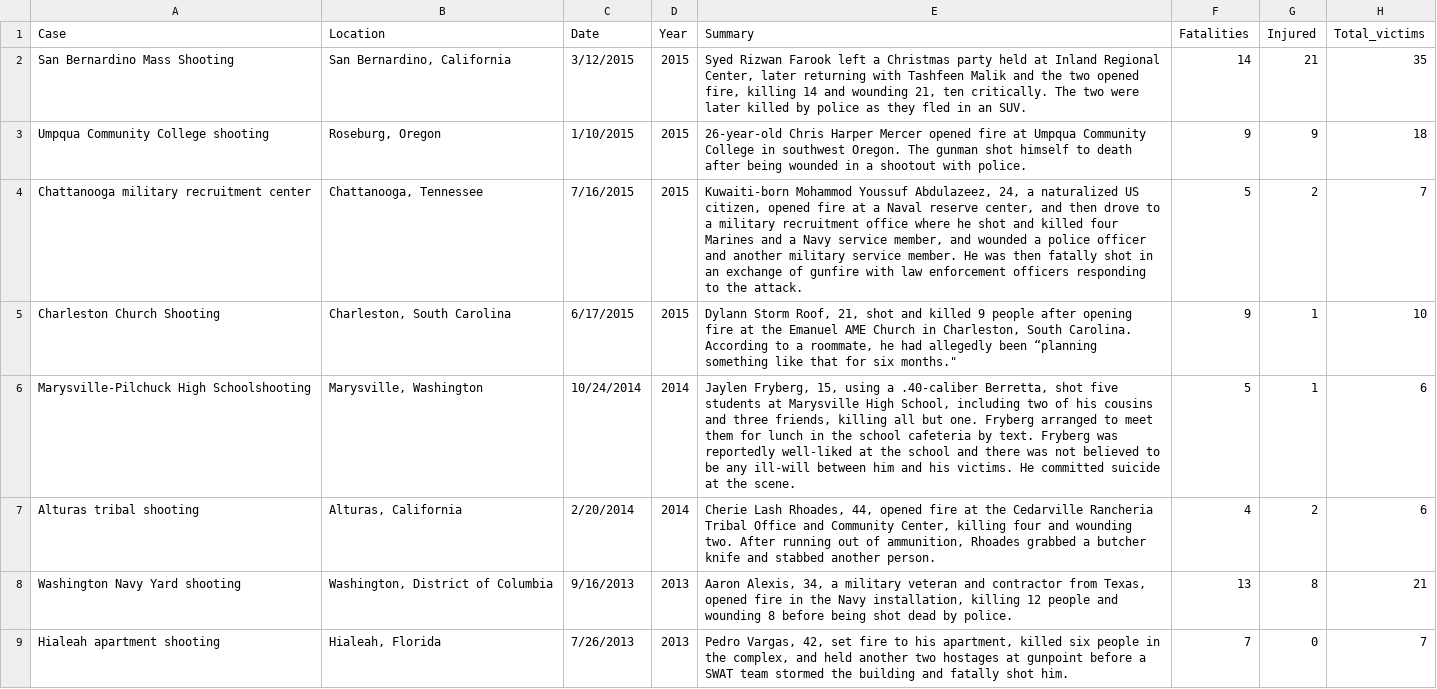
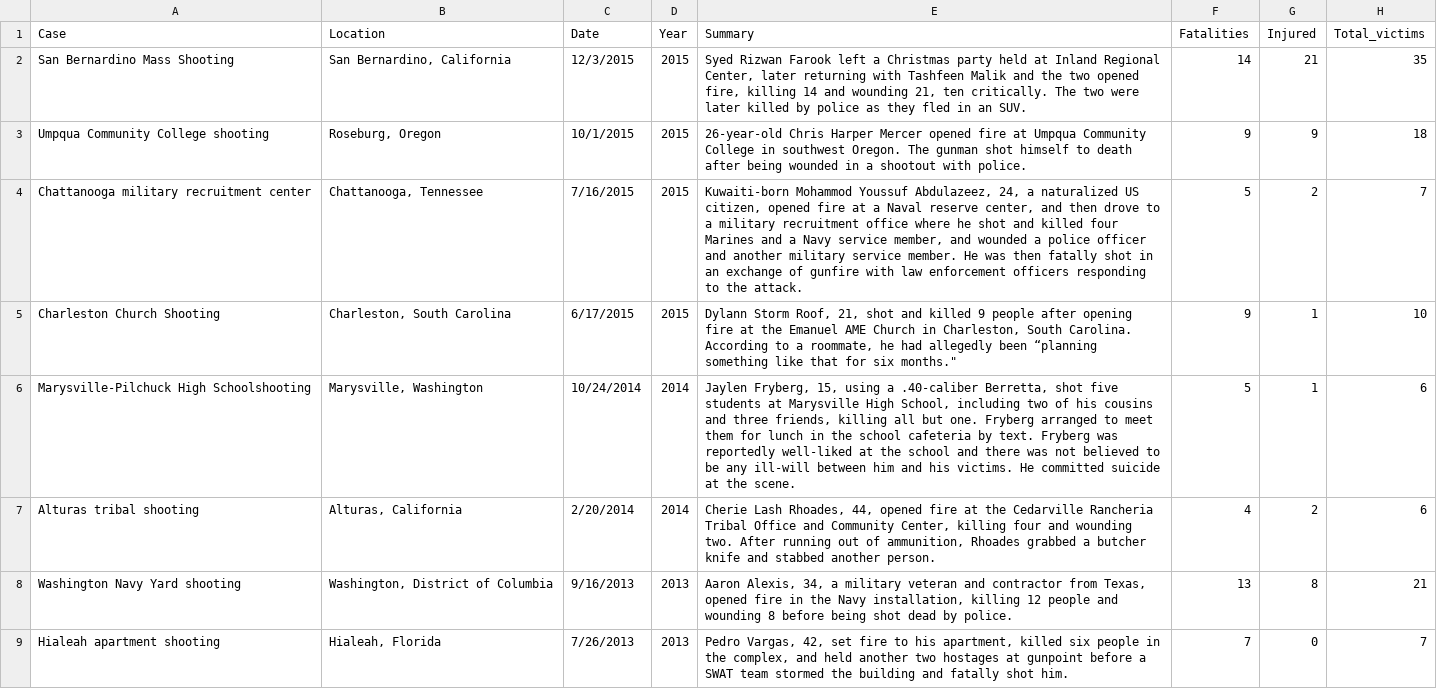
Before and after one commit to himynamesdave/s4g-shooting_tracker, a CSV file: inputs/motherjones/1987CURRENT.csv, drawn as a sheet; only a part is shown; the diff covers the shown part only; the diff names each change by its address in the sheet, - before the commit and + after, or states it on an @@ line.

```diff
--- a/inputs/motherjones/1987CURRENT.csv
+++ b/inputs/motherjones/1987CURRENT.csv
-C2 (Date): 3/12/2015
+C2 (Date): 12/3/2015
-C3 (Date): 1/10/2015
+C3 (Date): 10/1/2015
-E6 (Summary): …the scene.
+E6 (Summary): …the scene.
```
Also changed, not shown: 4 added rows and 26 edited cells elsewhere in this file, 5 other files.
